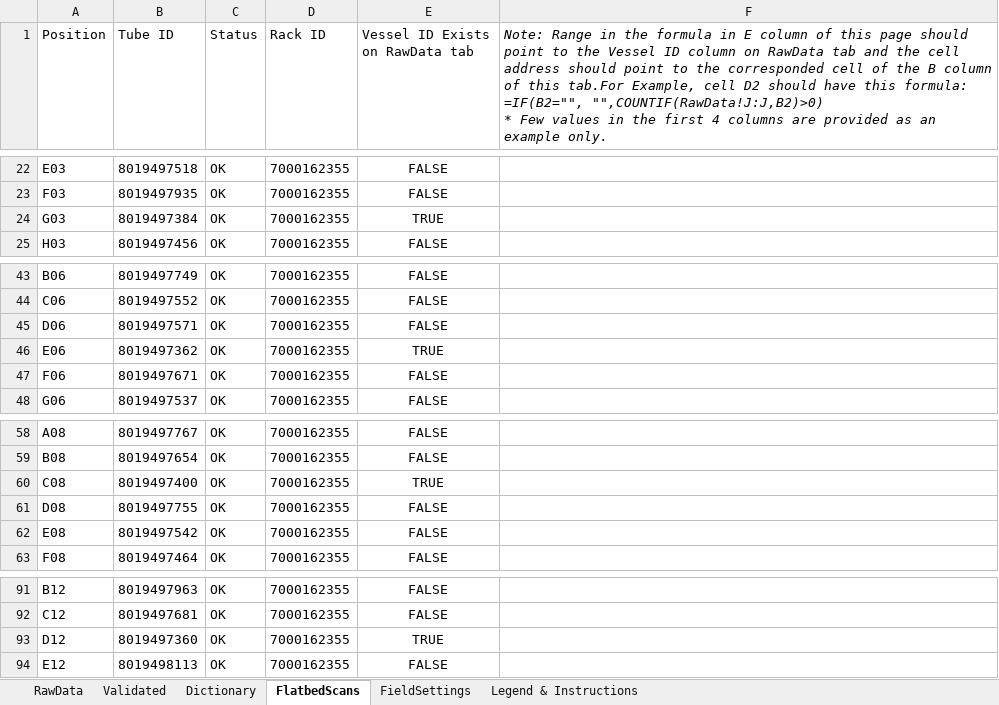
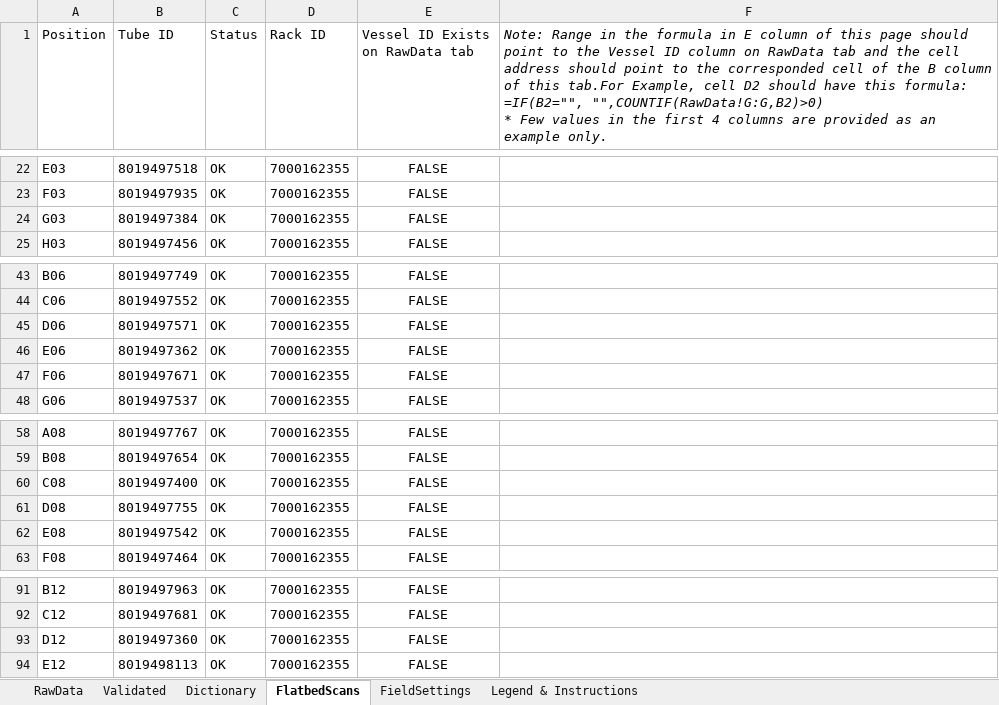
Before and after one commit to stasrira/Mount_Sinai_Mater_Import_Template, an Excel workbook: Check_in_template.v01.xlsm, sheet FlatbedScans, drawn as a sheet; only a part is shown, gaps mark what is left out; values as stored, in another font and other column widths than the file's, no borders; charts and pictures and conditional formats not drawn; ↵ is a line break in a cell; the diff names each change by its address in the sheet, - before the commit and + after, or states it on an @@ line.

Commit message:
Updates formul on FlatbedScan tab to refer to 'G:G' column

```diff
--- a/Check_in_template.v01.xlsm (sheet FlatbedScans)
+++ b/Check_in_template.v01.xlsm (sheet FlatbedScans)
-F1: …formula: ↵ =IF(B2="", "",COUNTIF(RawData!J:J,B2)>0) ↵ * Few…
+F1: …formula: ↵ =IF(B2="", "",COUNTIF(RawData!G:G,B2)>0) ↵ * Few…
-E24 (Vessel ID Exists on RawData tab): TRUE
+E24 (Vessel ID Exists on RawData tab): FALSE
-E46 (Vessel ID Exists on RawData tab): TRUE
+E46 (Vessel ID Exists on RawData tab): FALSE
-E60 (Vessel ID Exists on RawData tab): TRUE
+E60 (Vessel ID Exists on RawData tab): FALSE
-E93 (Vessel ID Exists on RawData tab): TRUE
+E93 (Vessel ID Exists on RawData tab): FALSE
```
Also changed, not shown: formulas that keep their value, charts or pictures.
